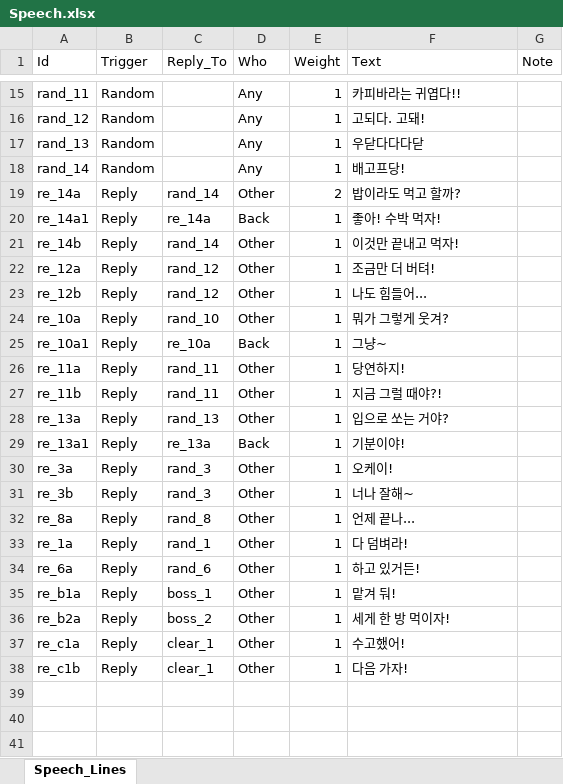
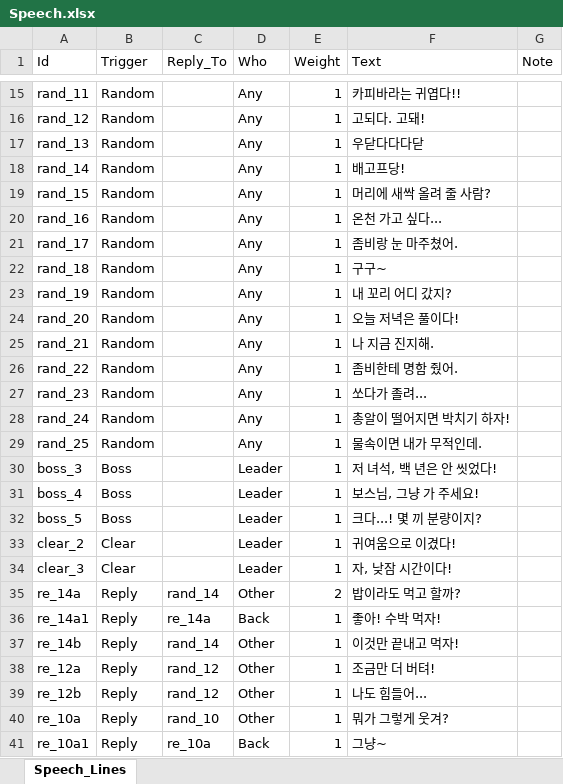
Before and after one commit to JeongJoongHee/KachiGun, an Excel workbook: Kachi_Gun/Table/Speech.xlsx, sheet Speech_Lines, drawn as a sheet; only a part is shown, gaps mark what is left out; the shorter side is filled out with more unchanged rows; values as stored, in another font and other column widths than the file's, no borders; the diff covers the shown part only; the diff names each change by its address in the sheet, - before the commit and + after, or states it on an @@ line.

```diff
--- a/Kachi_Gun/Table/Speech.xlsx (sheet Speech_Lines)
+++ b/Kachi_Gun/Table/Speech.xlsx (sheet Speech_Lines)
+row 19: rand_15 | Random |  | Any | 1 | 머리에 새싹 올려 줄 사람?
+row 20: rand_16 | Random |  | Any | 1 | 온천 가고 싶다...
+row 21: rand_17 | Random |  | Any | 1 | 좀비랑 눈 마주쳤어.
+row 22: rand_18 | Random |  | Any | 1 | 구구~
+row 23: rand_19 | Random |  | Any | 1 | 내 꼬리 어디 갔지?
+row 24: rand_20 | Random |  | Any | 1 | 오늘 저녁은 풀이다!
+row 25: rand_21 | Random |  | Any | 1 | 나 지금 진지해.
+row 26: rand_22 | Random |  | Any | 1 | 좀비한테 명함 줬어.
+row 27: rand_23 | Random |  | Any | 1 | 쏘다가 졸려...
+row 28: rand_24 | Random |  | Any | 1 | 총알이 떨어지면 박치기 하자!
+row 29: rand_25 | Random |  | Any | 1 | 물속이면 내가 무적인데.
+row 30: boss_3 | Boss |  | Leader | 1 | 저 녀석, 백 년은 안 씻었다!
+row 31: boss_4 | Boss |  | Leader | 1 | 보스님, 그냥 가 주세요!
+row 32: boss_5 | Boss |  | Leader | 1 | 크다...! 몇 끼 분량이지?
+row 33: clear_2 | Clear |  | Leader | 1 | 귀여움으로 이겼다!
+row 34: clear_3 | Clear |  | Leader | 1 | 자, 낮잠 시간이다!
```
Also changed, not shown: 31 added rows elsewhere in this sheet, Kachi_Gun/Table/String.xlsx, 6 other files.
